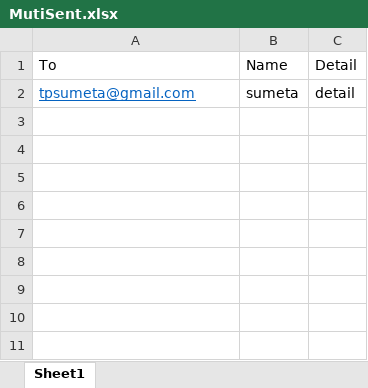
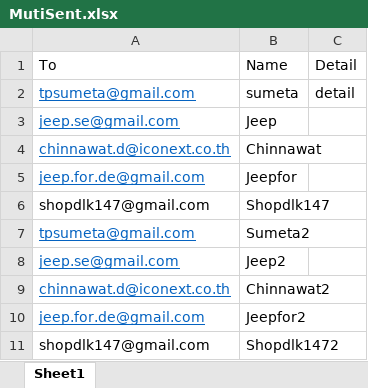
Before and after one commit to sumeta/-uipath-mail, an Excel workbook: MutiSent.xlsx, sheet Sheet1, drawn as a sheet; values as stored, in another font and other column widths than the file's, no borders; the diff names each change by its address in the sheet, - before the commit and + after, or states it on an @@ line.

Commit message:
Sent Attachment

```diff
--- a/MutiSent.xlsx (sheet Sheet1)
+++ b/MutiSent.xlsx (sheet Sheet1)
+row 3: jeep.se@gmail.com | Jeep
+row 4: chinnawat.d@iconext.co.th | Chinnawat
+row 5: jeep.for.de@gmail.com | Jeepfor
+row 6: shopdlk147@gmail.com | Shopdlk147
+row 7: tpsumeta@gmail.com | Sumeta2
+row 8: jeep.se@gmail.com | Jeep2
+row 9: chinnawat.d@iconext.co.th | Chinnawat2
+row 10: jeep.for.de@gmail.com | Jeepfor2
+row 11: shopdlk147@gmail.com | Shopdlk1472
```
Also changed, not shown: 9 other files.
